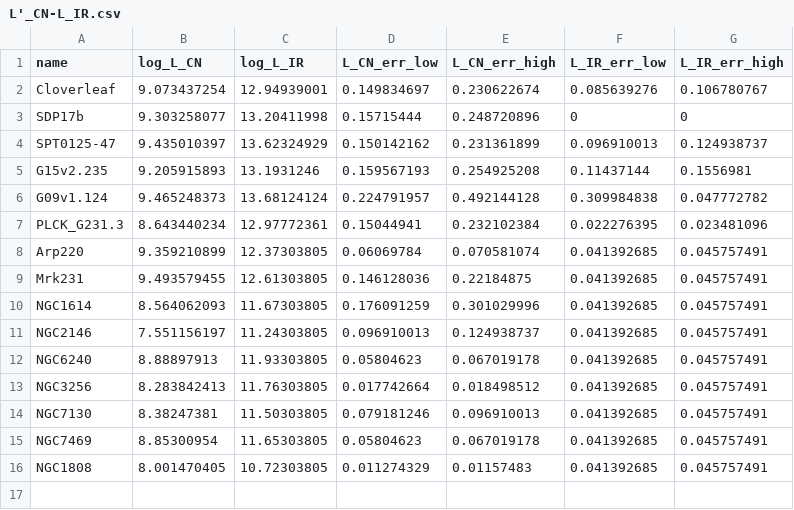
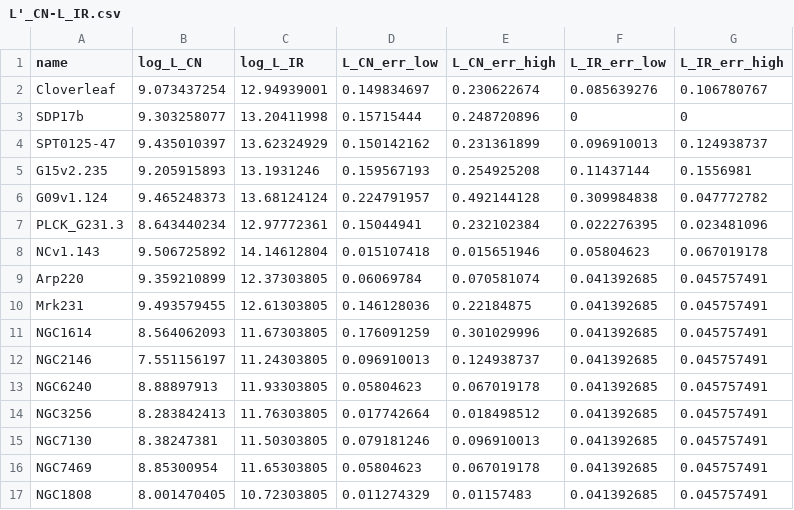
Before and after one commit to 000RF/2025-summer, a CSV file: L'CN-L_IR/L'_CN-L_IR.csv, drawn as a sheet.

```diff
--- a/L'CN-L_IR/L'_CN-L_IR.csv
+++ b/L'CN-L_IR/L'_CN-L_IR.csv
@@ -7,2 +7,3 @@ G09v1.124,9.465248373,13.68124124,0.224791957,0.492144128,0.309984838,0.04777278
 PLCK_G231.3,8.643440234,12.97772361,0.15044941,0.232102384,0.022276395,0.023481096
+NCv1.143,9.506725892,14.14612804,0.015107418,0.015651946,0.05804623,0.067019178
 Arp220,9.359210899,12.37303805,0.06069784,0.070581074,0.041392685,0.045757491
```
Also changed, not shown: 1 other file.
